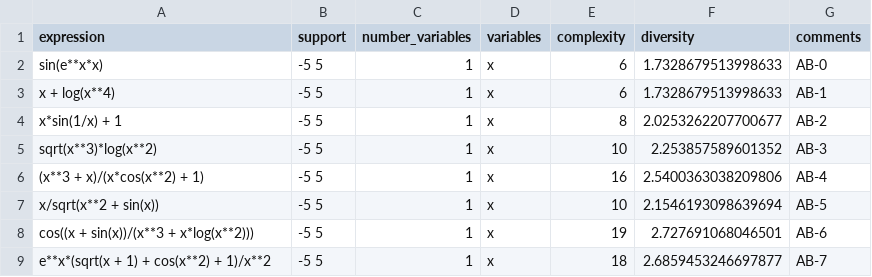
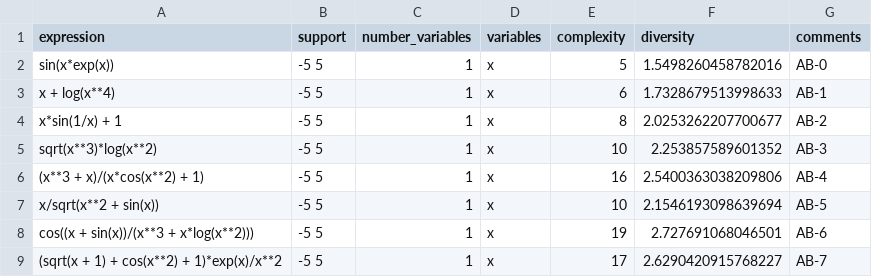
Before and after one commit to mec-lab/metric_message, a CSV file: data/ab_complex.csv, drawn as a sheet.

```diff
--- a/data/ab_complex.csv
+++ b/data/ab_complex.csv
@@ -1,3 +1,3 @@
 expression, support, number_variables, variables, complexity, diversity, comments
-sin(e**x*x), -5 5, 1, x, 6, 1.7328679513998633, AB-0
+sin(x*exp(x)), -5 5, 1, x, 5, 1.5498260458782016, AB-0
 x + log(x**4), -5 5, 1, x, 6, 1.7328679513998633, AB-1
@@ -8,2 +8,2 @@ x/sqrt(x**2 + sin(x)), -5 5, 1, x, 10, 2.1546193098639694, AB-5
 cos((x + sin(x))/(x**3 + x*log(x**2))), -5 5, 1, x, 19, 2.727691068046501, AB-6
-e**x*(sqrt(x + 1) + cos(x**2) + 1)/x**2, -5 5, 1, x, 18, 2.6859453246697877, AB-7
+(sqrt(x + 1) + cos(x**2) + 1)*exp(x)/x**2, -5 5, 1, x, 17, 2.6290420915768227, AB-7
```
Also changed, not shown: 1 other file.
